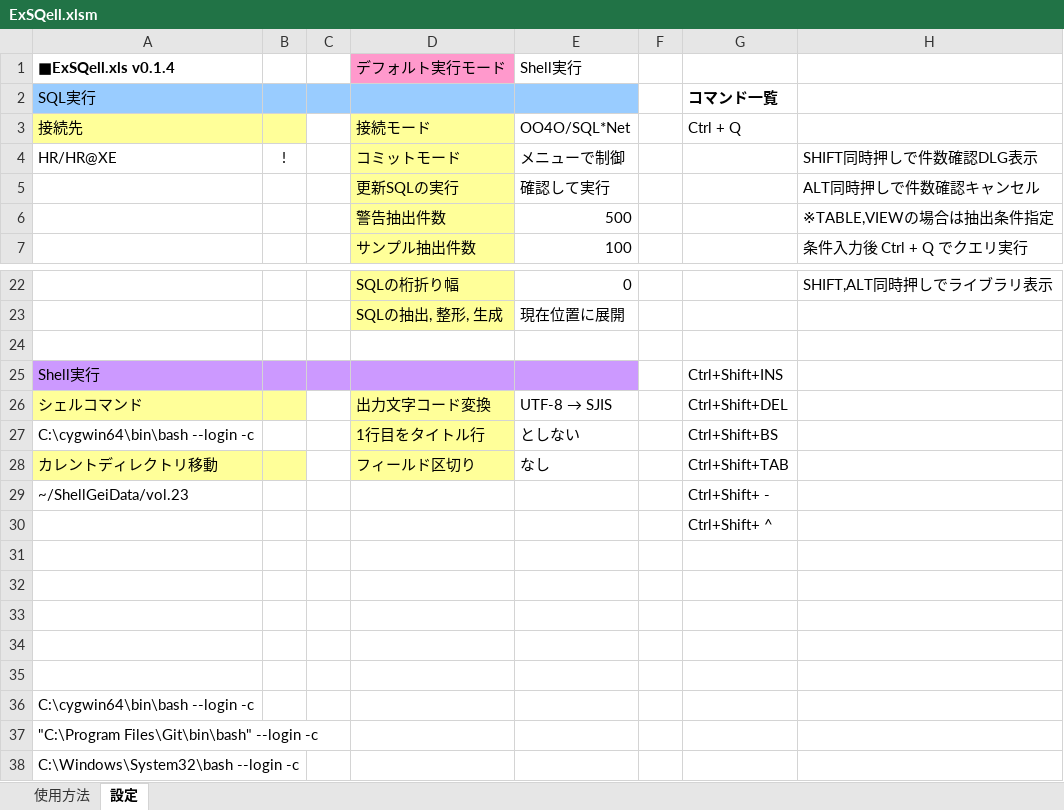
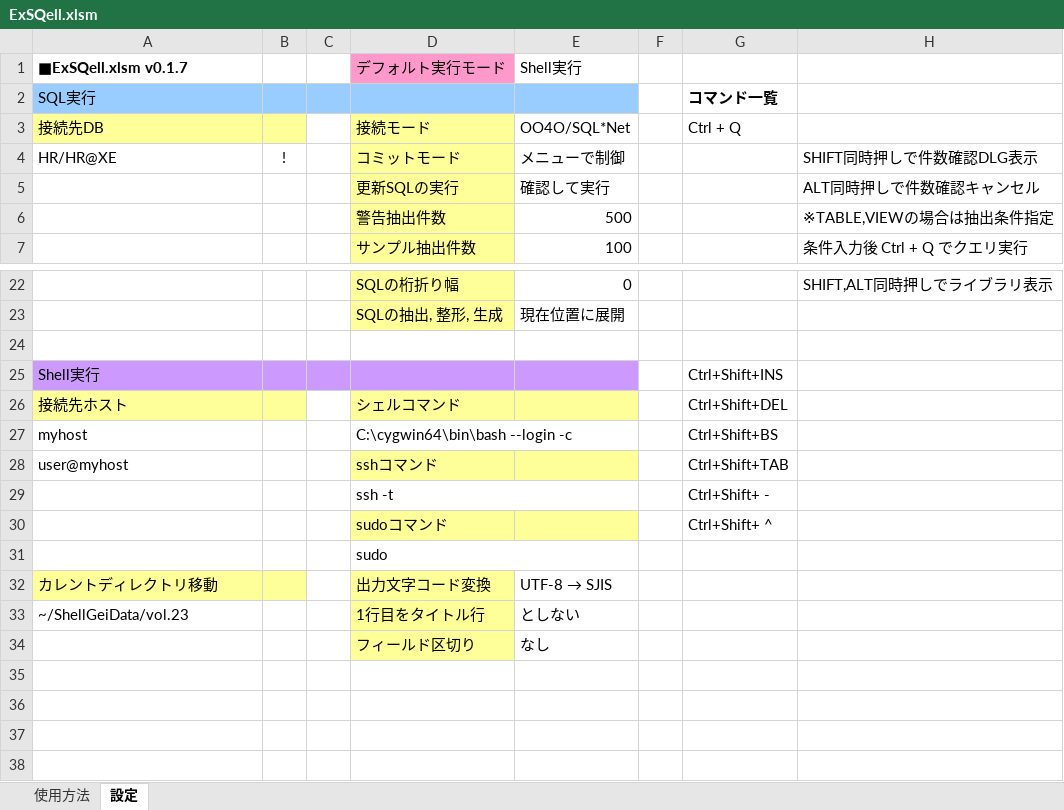
Before and after one commit to nmrmsys/ExSQell, an Excel workbook: ExSQell.xlsm, sheet 設定, drawn as a sheet; only a part is shown, gaps mark what is left out; values as stored, in another font and other column widths than the file's, no borders; removed rows and columns are numbered as before the commit, all else as after; rows hold the shown columns only; the diff names each change by its address in the sheet, - before the commit and + after, or states it on an @@ line.

```diff
--- a/ExSQell.xlsm (sheet 設定)
+++ b/ExSQell.xlsm (sheet 設定)
-A1: ■ExSQell.xls v0.1.4
+A1: ■ExSQell.xlsm v0.1.7
-A3 (■ExSQell.xlsm v0.1.7): 接続先
+A3 (■ExSQell.xlsm v0.1.7): 接続先DB
-A26 (■ExSQell.xlsm v0.1.7): シェルコマンド
+A26 (■ExSQell.xlsm v0.1.7): 接続先ホスト
-D26 (デフォルト実行モード): 出力文字コード変換
+D26 (デフォルト実行モード): シェルコマンド
@@ E26 (Shell実行): UTF-8 → SJIS → (empty) @@
-E26 fill: none
+E26 fill: #FFFF99
-A27 (■ExSQell.xlsm v0.1.7): C:\cygwin64\bin\bash --login -c
+A27 (■ExSQell.xlsm v0.1.7): myhost
-D27 (デフォルト実行モード): 1行目をタイトル行
+D27 (デフォルト実行モード): C:\cygwin64\bin\bash --login -c
-D27 fill: #FFFF99
+D27 fill: none
+D27:E27 merged
-E27 (Shell実行): としない
+E27 (Shell実行): (empty)
-A28 (■ExSQell.xlsm v0.1.7): カレントディレクトリ移動
+A28 (■ExSQell.xlsm v0.1.7): user@myhost
-A28:B28 fill: #FFFF99
+A28:B28 fill: none
-D28 (デフォルト実行モード): フィールド区切り
+D28 (デフォルト実行モード): sshコマンド
-E28 (Shell実行): なし
+E28 (Shell実行): (empty)
-E28 fill: none
+E28 fill: #FFFF99
-A29 (■ExSQell.xlsm v0.1.7): ~/ShellGeiData/vol.23
+A29 (■ExSQell.xlsm v0.1.7): (empty)
-D29 (デフォルト実行モード): (empty)
+D29 (デフォルト実行モード): ssh -t
+D29:E29 merged
-D30 (デフォルト実行モード): (empty)
+D30 (デフォルト実行モード): sudoコマンド
-D30:E30 fill: none
+D30:E30 fill: #FFFF99
-D31 (デフォルト実行モード): (empty)
+D31 (デフォルト実行モード): sudo
+D31:E31 merged
-row 32: (empty)
+row 32: カレントディレクトリ移動 |  |  | 出力文字コード変換 | UTF-8 → SJIS
-A32:B32 fill: none
+A32:B32 fill: #FFFF99
-D32:D34 fill: none
+D32:D34 fill: #FFFF99
-row 33: (empty)
+row 33: ~/ShellGeiData/vol.23 |  |  | 1行目をタイトル行 | としない
-row 34: (empty)
+row 34:  |  |  | フィールド区切り | なし
-row 35: (empty)
-row 36: C:\cygwin64\bin\bash --login -c
-row 37: "C:\Program Files\Git\bin\bash" --login -c
-row 38: C:\Windows\System32\bash --login -c
```
Also changed, not shown: sheet 使用方法, charts or pictures, 1 other file.
